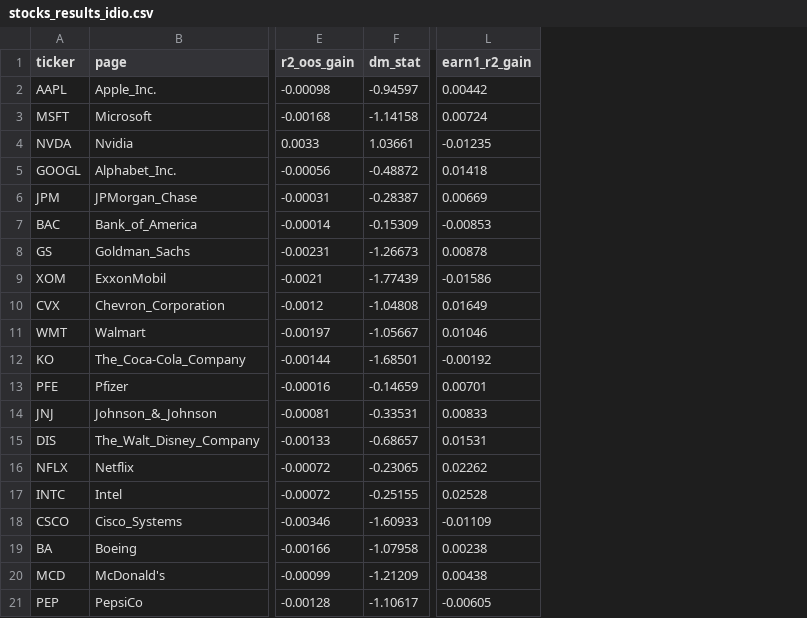
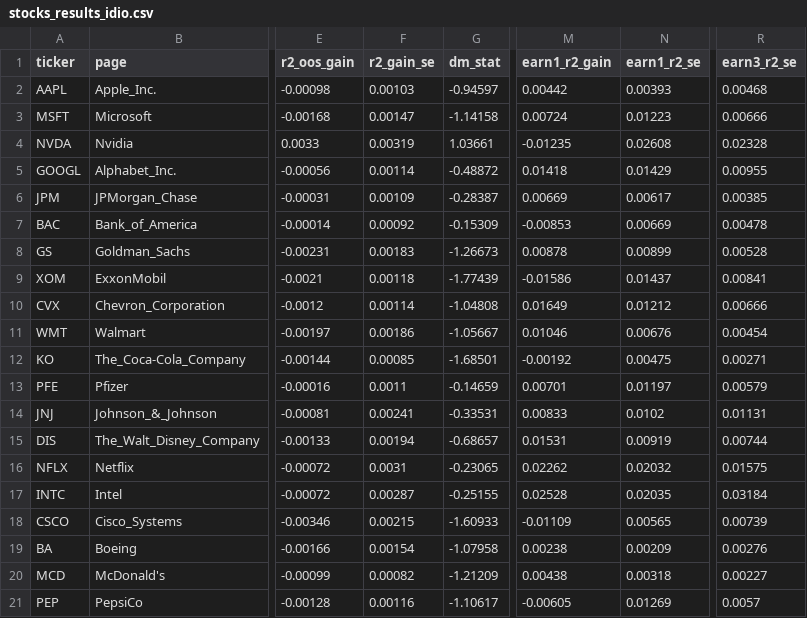
Before and after one commit to alessiomartini/wikipedia-attention-etf-volatility, a CSV file: results/stocks_results_idio.csv, drawn as a sheet; only a part is shown, gaps mark what is left out; the diff names each change by its address in the sheet, - before the commit and + after, or states it on an @@ line.

```diff
--- a/results/stocks_results_idio.csv
+++ b/results/stocks_results_idio.csv
+column F (r2_gain_se), rows 2-21: 0.00103 | 0.00147 | 0.00319 | 0.00114 | 0.00109 | 0.00092 | 0.00183 | 0.00118 | 0.00114 | 0.00186 | 0.00085 | 0.0011 | 0.00241 | 0.00194 | 0.0031 | 0.00287 | 0.00215 | 0.00154 | 0.00082 | 0.00116
+column N (earn1_r2_se), rows 2-21: 0.00393 | 0.01223 | 0.02608 | 0.01429 | 0.00617 | 0.00669 | 0.00899 | 0.01437 | 0.01212 | 0.00676 | 0.00475 | 0.01197 | 0.0102 | 0.00919 | 0.02032 | 0.02035 | 0.00565 | 0.00209 | 0.00318 | 0.01269
+column R (earn3_r2_se), rows 2-21: 0.00468 | 0.00666 | 0.02328 | 0.00955 | 0.00385 | 0.00478 | 0.00528 | 0.00841 | 0.00666 | 0.00454 | 0.00271 | 0.00579 | 0.01131 | 0.00744 | 0.01575 | 0.03184 | 0.00739 | 0.00276 | 0.00227 | 0.0057
```
Also changed, not shown: results/intraday_results.csv, results/intraday_sip_results.csv, 17 other files.
